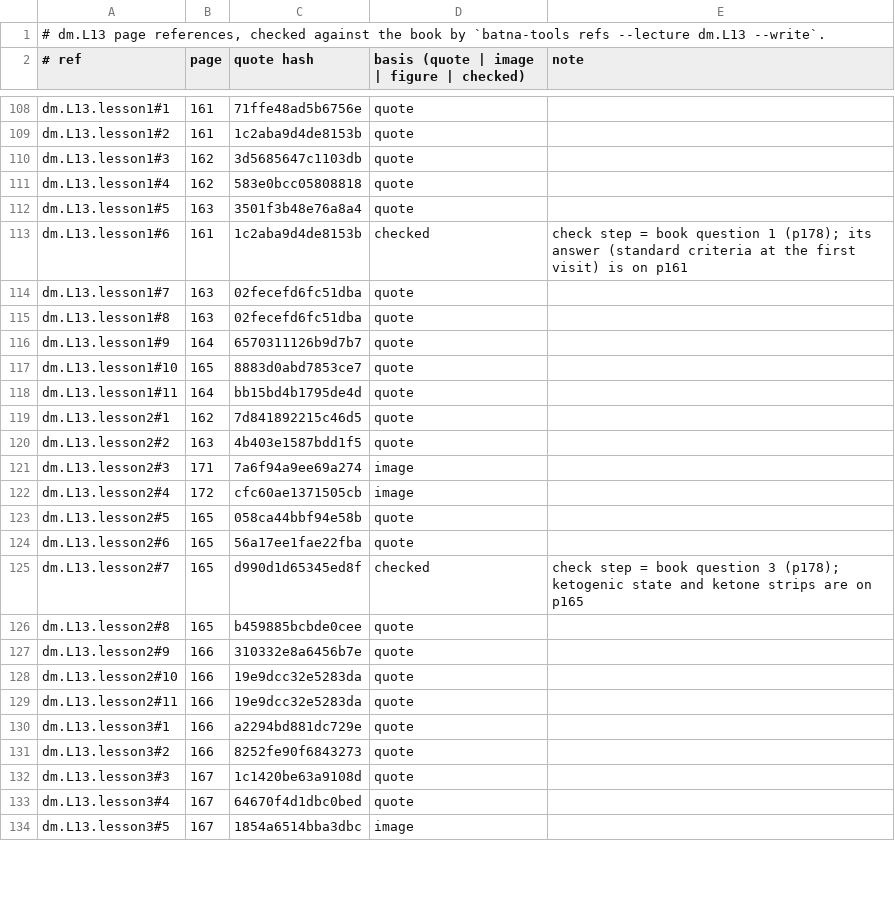
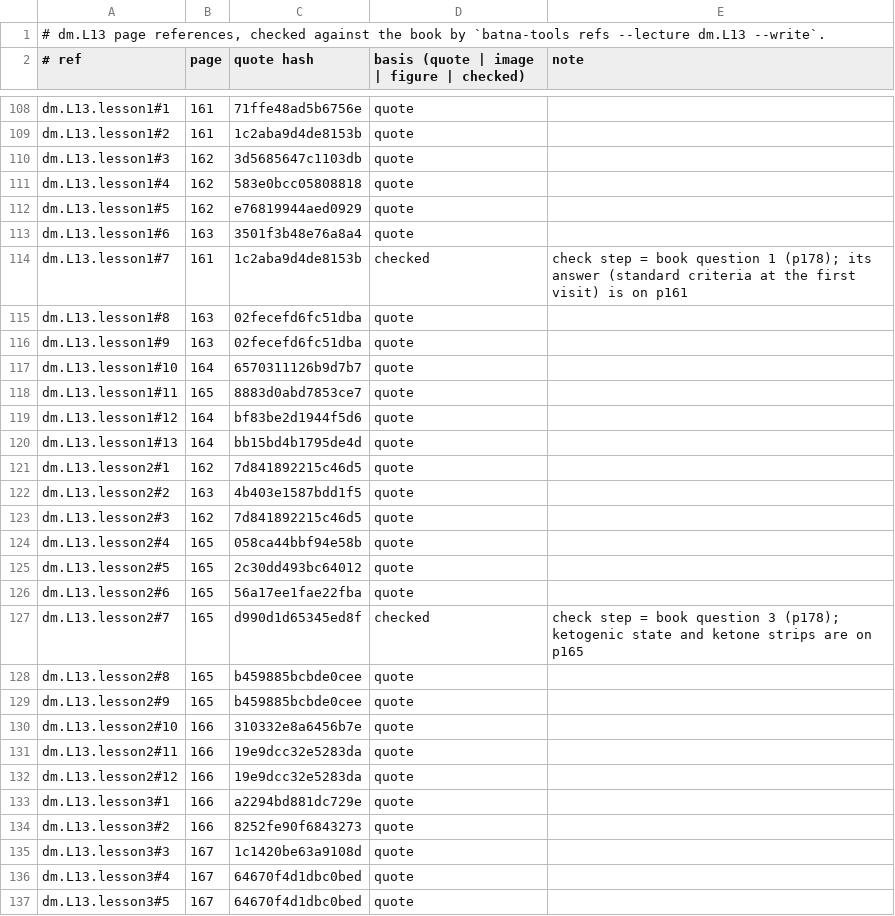
Before and after one commit to MohamedRef/Batna-app, a TSV file: content/book-refs/dm/L13.tsv, drawn as a sheet; only a part is shown, gaps mark what is left out; the diff covers the shown part only.

Commit message:
Diabetes L13 lessons: split to six and give every list its reason (#901)
Part of #827, #828, #829. dm.L13 brought to the lesson depth bar (5 -> 6 lessons, 115 -> 226 words per page); p178 skipped with a reason in content/lesson-skips.yaml.

```diff
--- a/content/book-refs/dm/L13.tsv
+++ b/content/book-refs/dm/L13.tsv
@@ -111,14 +111,16 @@ dm.L13.lesson1#3	162	3d5685647c1103db	quote
 dm.L13.lesson1#4	162	583e0bcc05808818	quote	
-dm.L13.lesson1#5	163	3501f3b48e76a8a4	quote	
-dm.L13.lesson1#6	161	1c2aba9d4de8153b	checked	check step = book question 1 (p178); its answer (standard criteria at the first visit) is on p161
-dm.L13.lesson1#7	163	02fecefd6fc51dba	quote	
+dm.L13.lesson1#5	162	e76819944aed0929	quote	
+dm.L13.lesson1#6	163	3501f3b48e76a8a4	quote	
+dm.L13.lesson1#7	161	1c2aba9d4de8153b	checked	check step = book question 1 (p178); its answer (standard criteria at the first visit) is on p161
 dm.L13.lesson1#8	163	02fecefd6fc51dba	quote	
-dm.L13.lesson1#9	164	6570311126b9d7b7	quote	
-dm.L13.lesson1#10	165	8883d0abd7853ce7	quote	
-dm.L13.lesson1#11	164	bb15bd4b1795de4d	quote	
+dm.L13.lesson1#9	163	02fecefd6fc51dba	quote	
+dm.L13.lesson1#10	164	6570311126b9d7b7	quote	
+dm.L13.lesson1#11	165	8883d0abd7853ce7	quote	
+dm.L13.lesson1#12	164	bf83be2d1944f5d6	quote	
+dm.L13.lesson1#13	164	bb15bd4b1795de4d	quote	
 dm.L13.lesson2#1	162	7d841892215c46d5	quote	
 dm.L13.lesson2#2	163	4b403e1587bdd1f5	quote	
-dm.L13.lesson2#3	171	7a6f94a9ee69a274	image	
-dm.L13.lesson2#4	172	cfc60ae1371505cb	image	
-dm.L13.lesson2#5	165	058ca44bbf94e58b	quote	
+dm.L13.lesson2#3	162	7d841892215c46d5	quote	
+dm.L13.lesson2#4	165	058ca44bbf94e58b	quote	
+dm.L13.lesson2#5	165	2c30dd493bc64012	quote	
 dm.L13.lesson2#6	165	56a17ee1fae22fba	quote	
@@ -126,5 +128,6 @@ dm.L13.lesson2#7	165	d990d1d65345ed8f	checked	check step = book question 3 (p178
 dm.L13.lesson2#8	165	b459885bcbde0cee	quote	
-dm.L13.lesson2#9	166	310332e8a6456b7e	quote	
-dm.L13.lesson2#10	166	19e9dcc32e5283da	quote	
+dm.L13.lesson2#9	165	b459885bcbde0cee	quote	
+dm.L13.lesson2#10	166	310332e8a6456b7e	quote	
 dm.L13.lesson2#11	166	19e9dcc32e5283da	quote	
+dm.L13.lesson2#12	166	19e9dcc32e5283da	quote	
 dm.L13.lesson3#1	166	a2294bd881dc729e	quote	
@@ -133,2 +136,2 @@ dm.L13.lesson3#3	167	1c1420be63a9108d	quote
 dm.L13.lesson3#4	167	64670f4d1dbc0bed	quote	
-dm.L13.lesson3#5	167	1854a6514bba3dbc	image	
+dm.L13.lesson3#5	167	64670f4d1dbc0bed	quote	
```
Also changed, not shown: 13 added rows and 33 edited cells elsewhere in this file, 4 other files.
